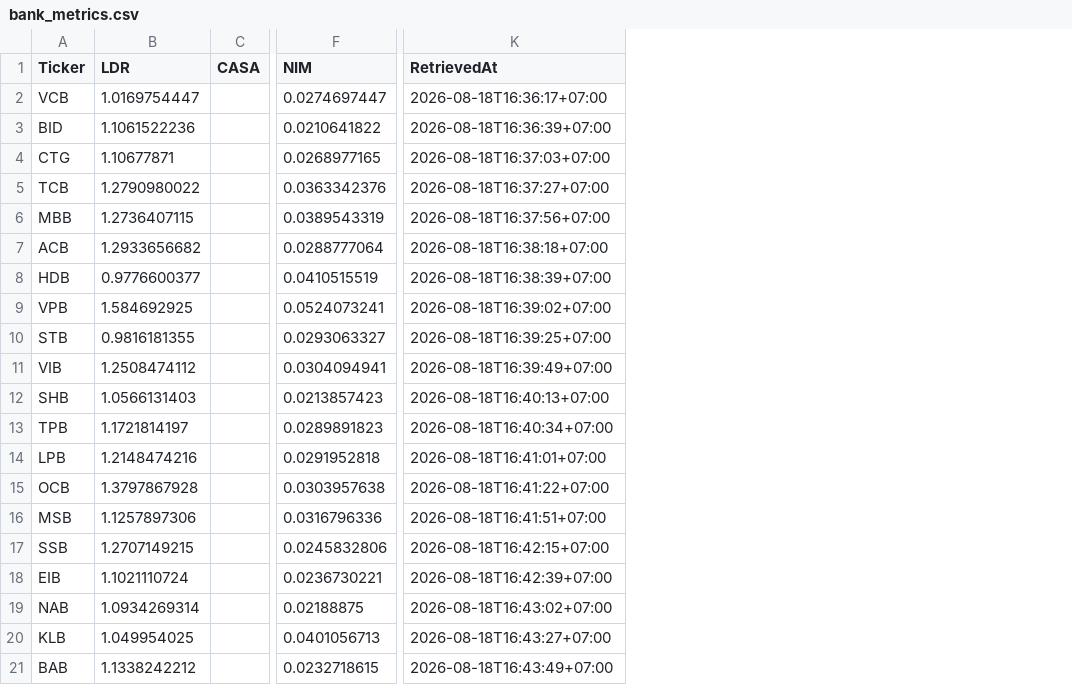
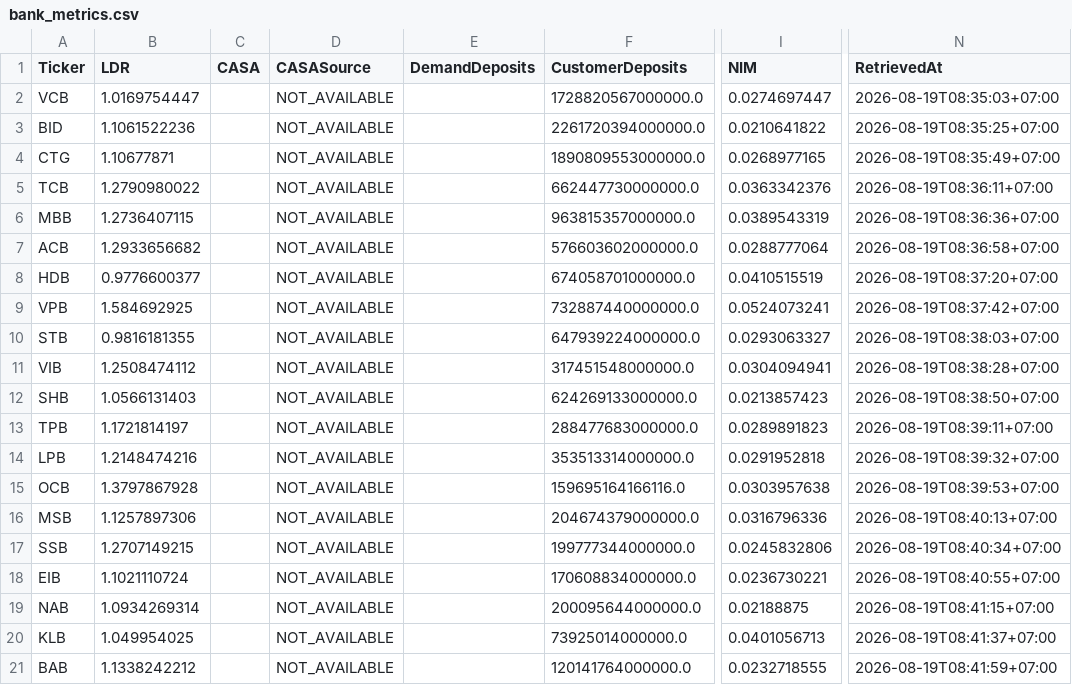
Before and after one commit to lehoangquanvcb/vietnam-banking-liquidity-intelligence, a CSV file: data/bank_metrics.csv, drawn as a sheet; only a part is shown, gaps mark what is left out; addresses are those after the commit; the diff names each change by its address in the sheet, - before the commit and + after, or states it on an @@ line.

```diff
--- a/data/bank_metrics.csv
+++ b/data/bank_metrics.csv
+column D (CASASource), rows 2-21: all NOT_AVAILABLE
+column E (DemandDeposits), empty
+column F (CustomerDeposits), rows 2-21: 1728820567000000.0 | 2261720394000000.0 | 1890809553000000.0 | 662447730000000.0 | 963815357000000.0 | 576603602000000.0 | 674058701000000.0 | 732887440000000.0 | 647939224000000.0 | 317451548000000.0 | 624269133000000.0 | 288477683000000.0 | 353513314000000.0 | 159695164166116.0 | 204674379000000.0 | 199777344000000.0 | 170608834000000.0 | 200095644000000.0 | 73925014000000.0 | 120141764000000.0
-N2 (RetrievedAt): 2026-08-18T16:36:17+07:00
+N2 (RetrievedAt): 2026-08-19T08:35:03+07:00
-N3 (RetrievedAt): 2026-08-18T16:36:39+07:00
+N3 (RetrievedAt): 2026-08-19T08:35:25+07:00
-N4 (RetrievedAt): 2026-08-18T16:37:03+07:00
+N4 (RetrievedAt): 2026-08-19T08:35:49+07:00
-N5 (RetrievedAt): 2026-08-18T16:37:27+07:00
+N5 (RetrievedAt): 2026-08-19T08:36:11+07:00
-N6 (RetrievedAt): 2026-08-18T16:37:56+07:00
+N6 (RetrievedAt): 2026-08-19T08:36:36+07:00
-N7 (RetrievedAt): 2026-08-18T16:38:18+07:00
+N7 (RetrievedAt): 2026-08-19T08:36:58+07:00
-N8 (RetrievedAt): 2026-08-18T16:38:39+07:00
+N8 (RetrievedAt): 2026-08-19T08:37:20+07:00
-N9 (RetrievedAt): 2026-08-18T16:39:02+07:00
+N9 (RetrievedAt): 2026-08-19T08:37:42+07:00
-N10 (RetrievedAt): 2026-08-18T16:39:25+07:00
+N10 (RetrievedAt): 2026-08-19T08:38:03+07:00
-N11 (RetrievedAt): 2026-08-18T16:39:49+07:00
+N11 (RetrievedAt): 2026-08-19T08:38:28+07:00
-N12 (RetrievedAt): 2026-08-18T16:40:13+07:00
+N12 (RetrievedAt): 2026-08-19T08:38:50+07:00
-N13 (RetrievedAt): 2026-08-18T16:40:34+07:00
+N13 (RetrievedAt): 2026-08-19T08:39:11+07:00
-N14 (RetrievedAt): 2026-08-18T16:41:01+07:00
+N14 (RetrievedAt): 2026-08-19T08:39:32+07:00
-N15 (RetrievedAt): 2026-08-18T16:41:22+07:00
+N15 (RetrievedAt): 2026-08-19T08:39:53+07:00
-N16 (RetrievedAt): 2026-08-18T16:41:51+07:00
+N16 (RetrievedAt): 2026-08-19T08:40:13+07:00
-N17 (RetrievedAt): 2026-08-18T16:42:15+07:00
+N17 (RetrievedAt): 2026-08-19T08:40:34+07:00
-N18 (RetrievedAt): 2026-08-18T16:42:39+07:00
+N18 (RetrievedAt): 2026-08-19T08:40:55+07:00
-N19 (RetrievedAt): 2026-08-18T16:43:02+07:00
+N19 (RetrievedAt): 2026-08-19T08:41:15+07:00
-N20 (RetrievedAt): 2026-08-18T16:43:27+07:00
+N20 (RetrievedAt): 2026-08-19T08:41:37+07:00
-I21 (NIM): 0.0232718615
+I21 (NIM): 0.0232718555
-N21 (RetrievedAt): 2026-08-18T16:43:49+07:00
+N21 (RetrievedAt): 2026-08-19T08:41:59+07:00
```
Also changed, not shown: data/interbank.csv, data/model_outputs/bank_stress.csv, 6 other files.
